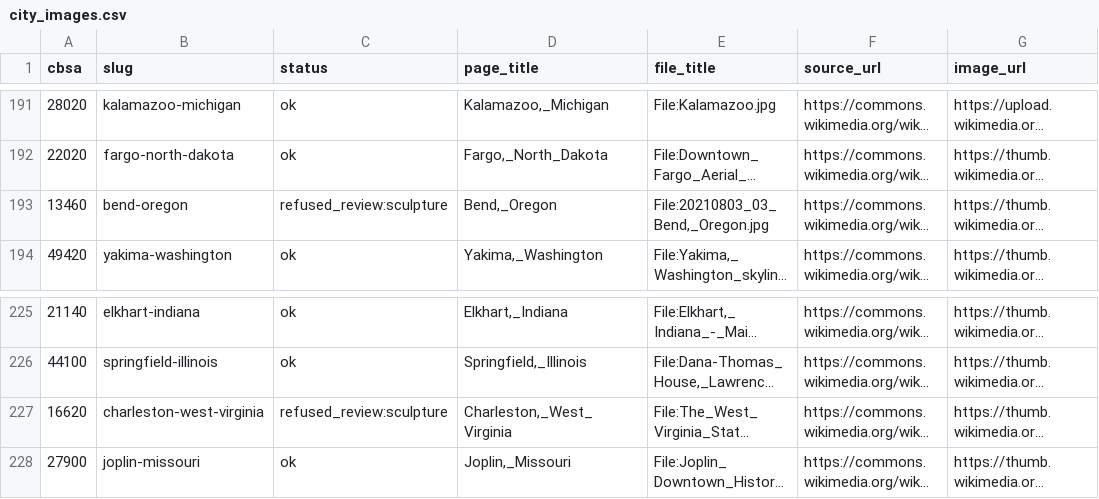
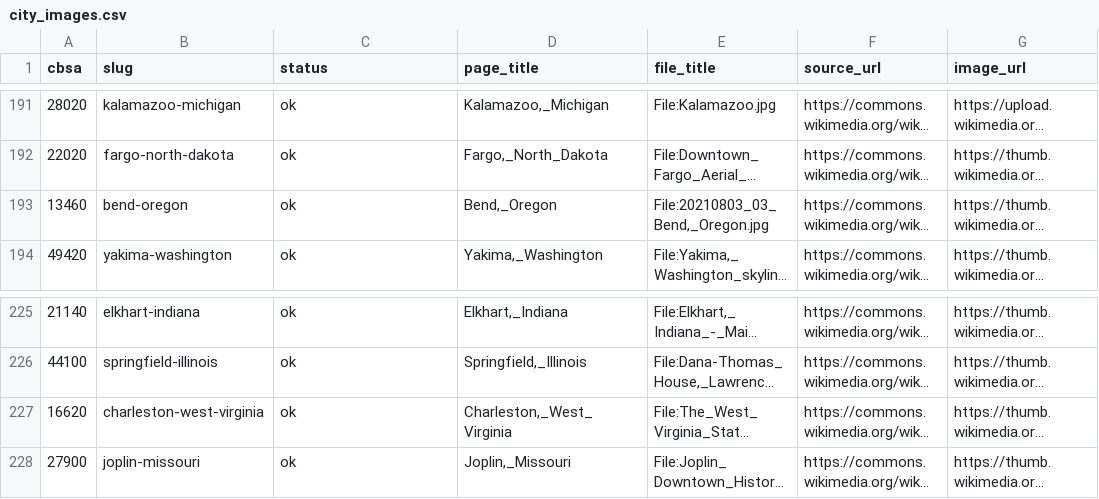
Before and after one commit to Nathan98000/Dating_Stats_Atlas, a CSV file: atlas/results/phase2e/city_images.csv, drawn as a sheet; only a part is shown, gaps mark what is left out; long unchanged cells end in …; the diff covers the shown part only; the diff names each change by its address in the sheet, - before the commit and + after, or states it on an @@ line.

```diff
--- a/atlas/results/phase2e/city_images.csv
+++ b/atlas/results/phase2e/city_images.csv
-C193 (status): refused_review:sculpture
+C193 (status): ok
-C227 (status): refused_review:sculpture
+C227 (status): ok
```
Also changed, not shown: 31 edited cells elsewhere in this file, atlas/results/phase2e/stat_images.csv, 11 other files.
